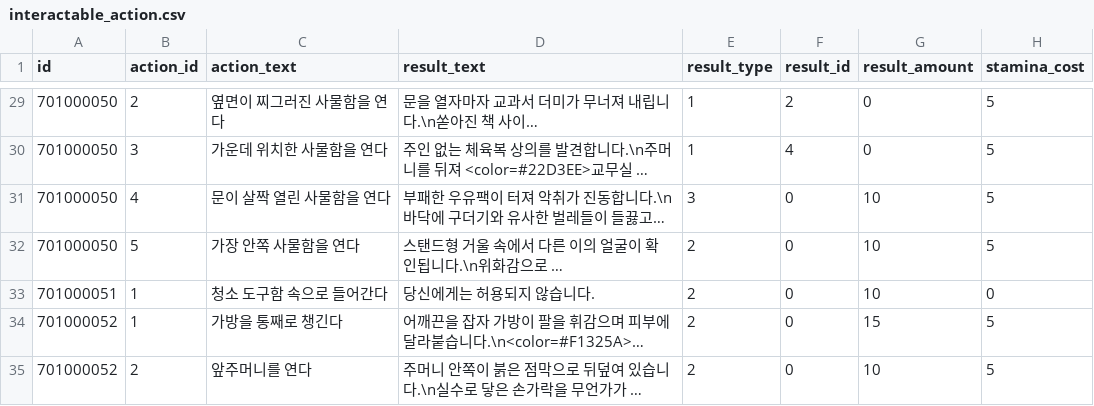
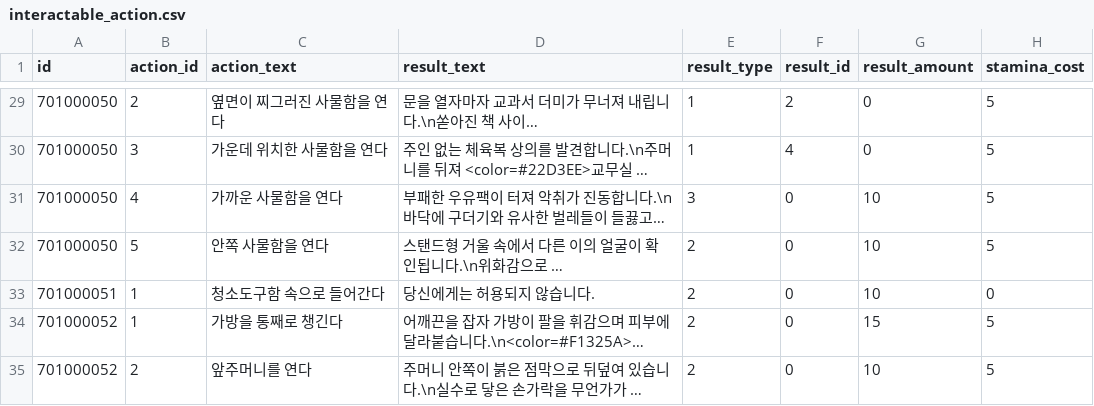
Before and after one commit to yjhan211/orbtail-server, a CSV file: network/Common/csv/interactable_action.csv, drawn as a sheet; only a part is shown, gaps mark what is left out; long unchanged cells end in …; the diff names each change by its address in the sheet, - before the commit and + after, or states it on an @@ line.

```diff
--- a/network/Common/csv/interactable_action.csv
+++ b/network/Common/csv/interactable_action.csv
-C31 (action_text): 문이 살짝 열린 사물함을 연다
+C31 (action_text): 가까운 사물함을 연다
-C32 (action_text): 가장 안쪽 사물함을 연다
+C32 (action_text): 안쪽 사물함을 연다
-C33 (action_text): 청소 도구함 속으로 들어간다
+C33 (action_text): 청소도구함 속으로 들어간다
```
Also changed, not shown: network/Common/csv/area_rule.csv, network/Common/csv/interactable_info.csv.
